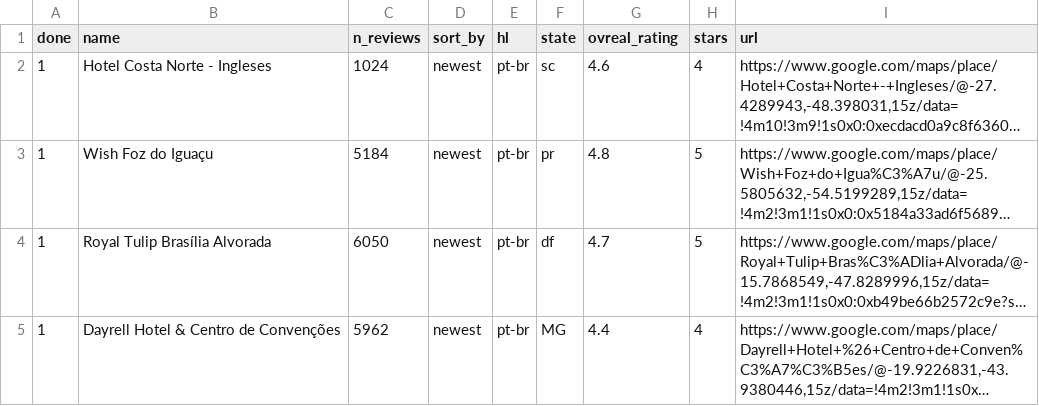
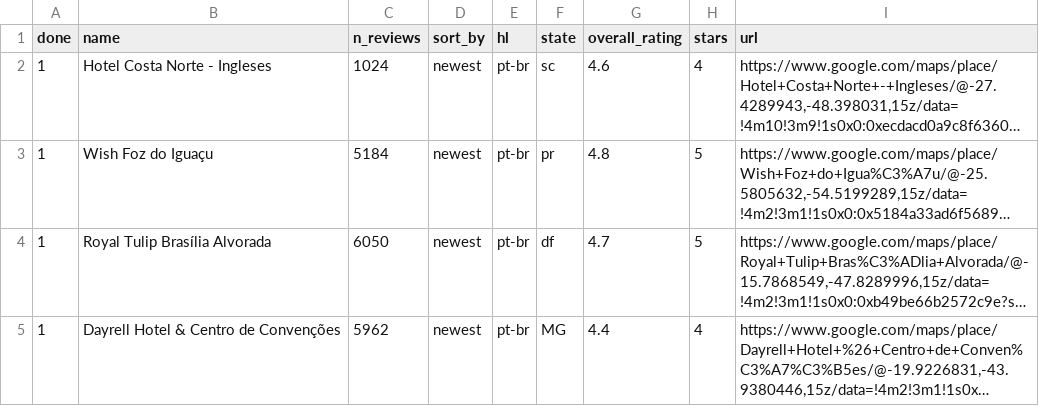
Before and after one commit to brusangues/maps-reviews-api-scraper, a CSV file: input/hotels.csv, drawn as a sheet; only a part is shown; long unchanged cells end in …; the diff names each change by its address in the sheet, - before the commit and + after, or states it on an @@ line.

```diff
--- a/input/hotels.csv
+++ b/input/hotels.csv
-G1: ovreal_rating
+G1: overall_rating
```
Also changed, not shown: input/test.csv, 15 other files.
